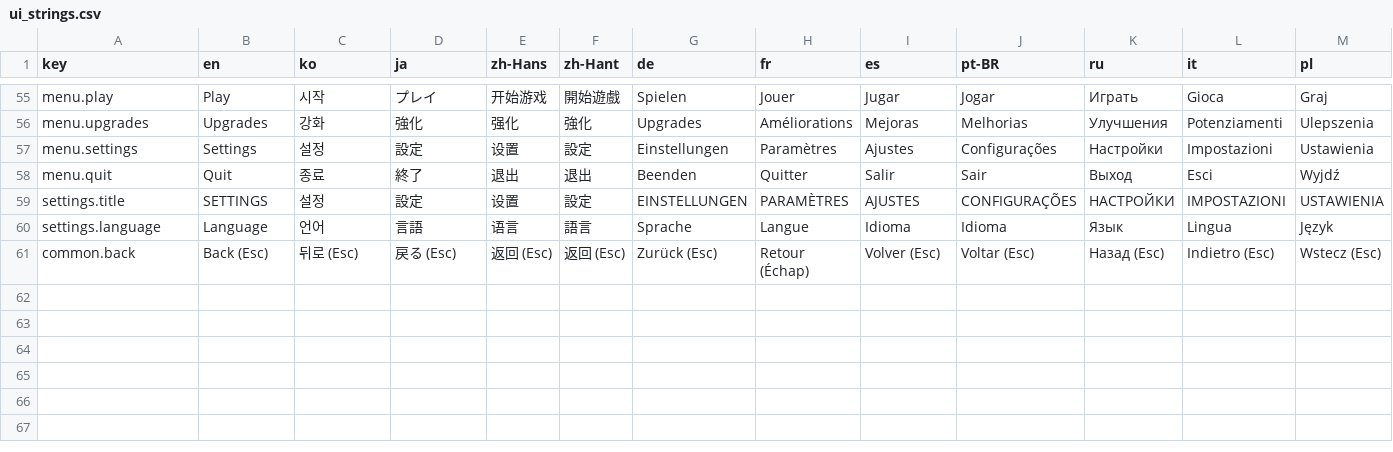
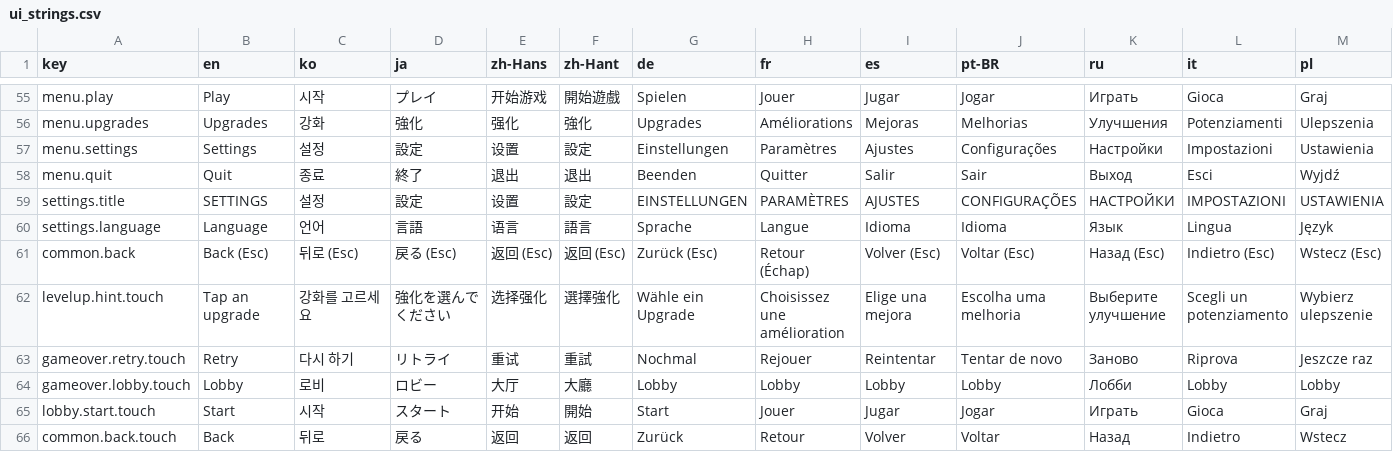
Before and after one commit to sin4691/MergeBullet, a CSV file: Assets/_Project/Localization/ui_strings.csv, drawn as a sheet; only a part is shown, gaps mark what is left out; the diff names each change by its address in the sheet, - before the commit and + after, or states it on an @@ line.

```diff
--- a/Assets/_Project/Localization/ui_strings.csv
+++ b/Assets/_Project/Localization/ui_strings.csv
+row 62: levelup.hint.touch | Tap an upgrade | 강화를 고르세요 | 強化を選んでください | 选择强化 | 選擇強化 | Wähle ein Upgrade | Choisissez une amélioration | Elige una mejora | Escolha uma melhoria | Выберите улучшение | Scegli un potenziamento | Wybierz ulepszenie
+row 63: gameover.retry.touch | Retry | 다시 하기 | リトライ | 重试 | 重試 | Nochmal | Rejouer | Reintentar | Tentar de novo | Заново | Riprova | Jeszcze raz
+row 64: gameover.lobby.touch | Lobby | 로비 | ロビー | 大厅 | 大廳 | Lobby | Lobby | Lobby | Lobby | Лобби | Lobby | Lobby
+row 65: lobby.start.touch | Start | 시작 | スタート | 开始 | 開始 | Start | Jouer | Jugar | Jogar | Играть | Gioca | Graj
+row 66: common.back.touch | Back | 뒤로 | 戻る | 返回 | 返回 | Zurück | Retour | Volver | Voltar | Назад | Indietro | Wstecz
```
Also changed, not shown: 31 other files.
